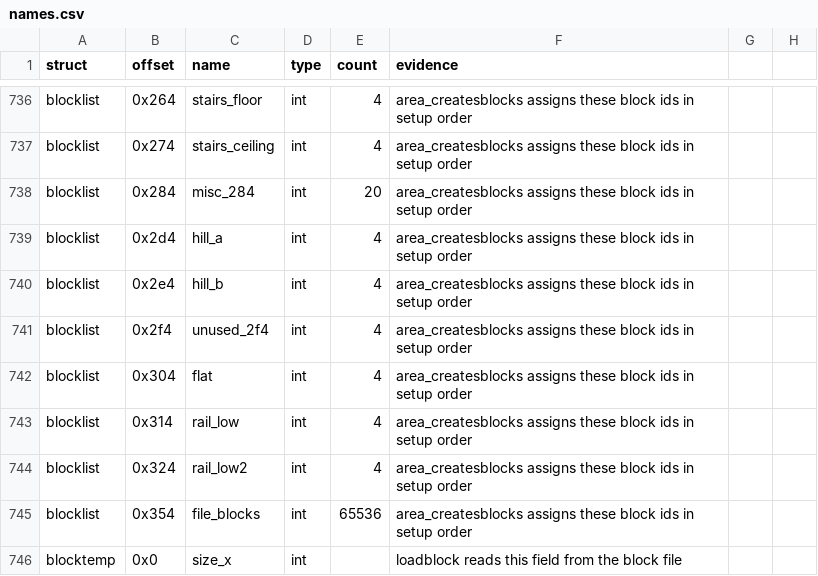
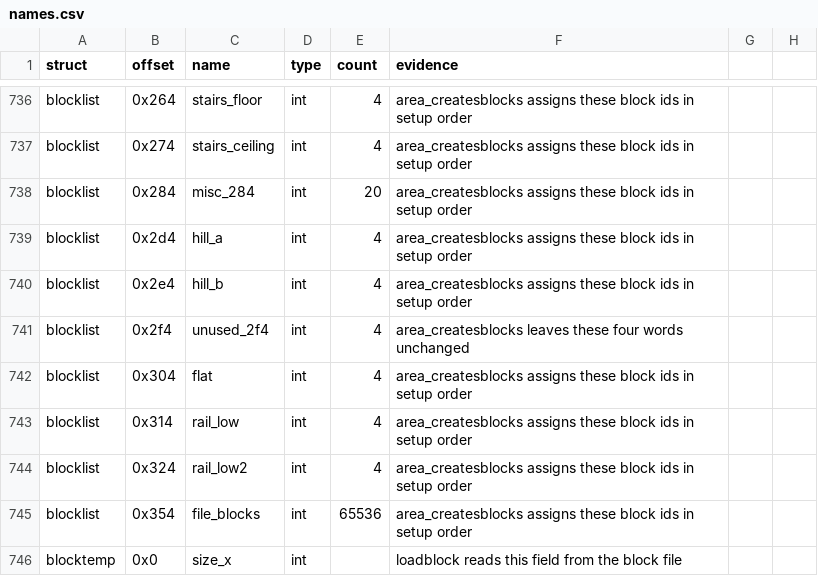
Before and after one commit to TheGreatVulpzin/OpenSubRosa24, a CSV file: analysis/structs/names.csv, drawn as a sheet; only a part is shown, gaps mark what is left out.

Commit message:
Group 8B step 5: build terrain block tables and meshes

```diff
--- a/analysis/structs/names.csv
+++ b/analysis/structs/names.csv
@@ -740,3 +740,3 @@ blocklist,0x2d4,hill_a,int,4,area_createsblocks assigns these block ids in setup
 blocklist,0x2e4,hill_b,int,4,area_createsblocks assigns these block ids in setup order
-blocklist,0x2f4,unused_2f4,int,4,area_createsblocks assigns these block ids in setup order
+blocklist,0x2f4,unused_2f4,int,4,area_createsblocks leaves these four words unchanged
 blocklist,0x304,flat,int,4,area_createsblocks assigns these block ids in setup order
```
Also changed, not shown: 8 other files.
